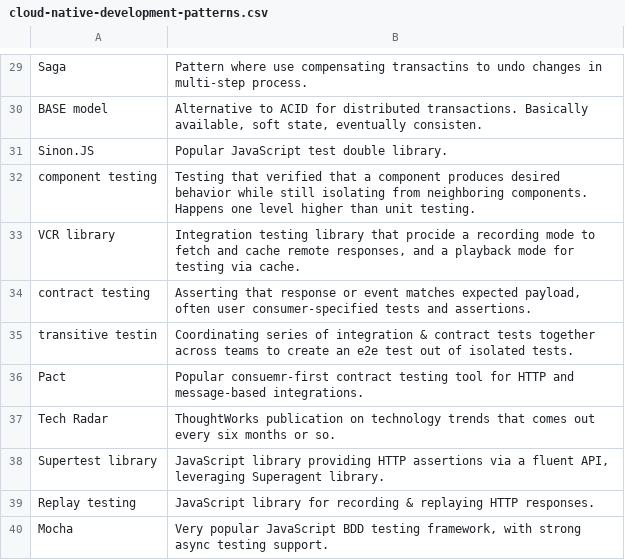
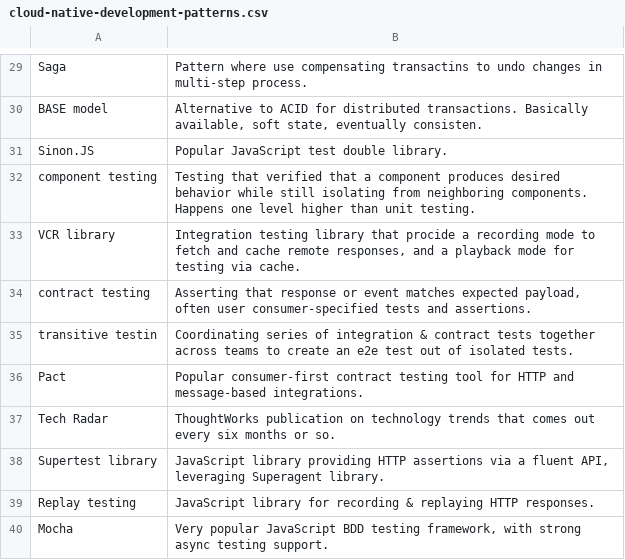
Before and after one commit to bryanesmith/flashcards, a CSV file: PD flashcards/Technology/cloud-native-development-patterns.csv, drawn as a sheet; only a part is shown, gaps mark what is left out.

```diff
--- a/PD flashcards/Technology/cloud-native-development-patterns.csv
+++ b/PD flashcards/Technology/cloud-native-development-patterns.csv
@@ -35,3 +35,3 @@ contract testing,"Asserting that response or event matches expected payload, oft
 transitive testin,Coordinating series of integration & contract tests together across teams to create an e2e test out of isolated tests.
-Pact,Popular consuemr-first contract testing tool for HTTP and message-based integrations.
+Pact,Popular consumer-first contract testing tool for HTTP and message-based integrations.
 Tech Radar,ThoughtWorks publication on technology trends that comes out every six months or so.
```
Also changed, not shown: Korean Language/ttmik.korean-grammar-level-4.csv, Korean Language/ttmik.korean-grammar-level-5.csv, 5 other files.
